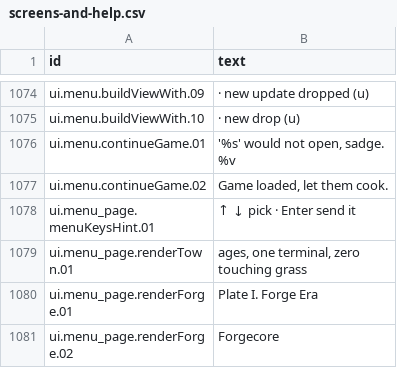
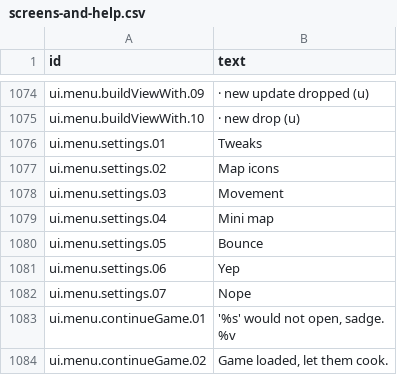
Before and after one commit to espresso20/ageforge, a CSV file: words/vibe/screens-and-help.csv, drawn as a sheet; only a part is shown, gaps mark what is left out; the shorter side is filled out with more unchanged rows.

Commit message:
feat(ui): a Settings page in the main menu

```diff
--- a/words/vibe/screens-and-help.csv
+++ b/words/vibe/screens-and-help.csv
@@ -1155,2 +1155,9 @@ ui.menu.buildViewWith.09," · new update dropped (u)"
 ui.menu.buildViewWith.10," · new drop (u)"
+ui.menu.settings.01,Tweaks
+ui.menu.settings.02,Map icons
+ui.menu.settings.03,Movement
+ui.menu.settings.04,Mini map
+ui.menu.settings.05,Bounce
+ui.menu.settings.06,Yep
+ui.menu.settings.07,Nope
 ui.menu.continueGame.01,"'%s' would not open, sadge.
```
Also changed, not shown: 10 other files.
